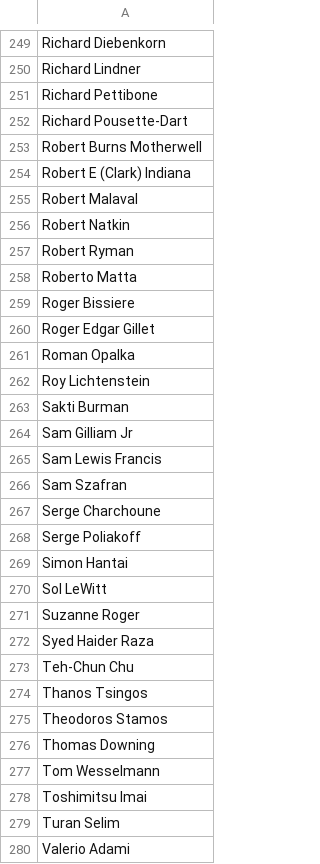
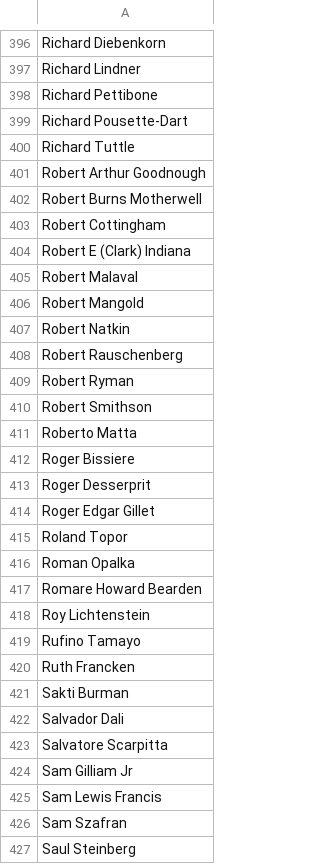
Before and after one commit to arubin18/art-markets, a CSV file: Analysis/artists.csv, drawn as a sheet; only a part is shown, gaps mark what is left out; the shorter side is filled out with more unchanged rows; the diff covers the shown part only; the diff names each change by its address in the sheet, - before the commit and + after, or states it on an @@ line.

```diff
--- a/Analysis/artists.csv
+++ b/Analysis/artists.csv
+row 400: Richard Tuttle
+row 401: Robert Arthur Goodnough
+row 403: Robert Cottingham
+row 406: Robert Mangold
+row 408: Robert Rauschenberg
+row 410: Robert Smithson
+row 413: Roger Desserprit
+row 415: Roland Topor
+row 417: Romare Howard Bearden
+row 419: Rufino Tamayo
+row 420: Ruth Francken
+row 422: Salvador Dali
+row 423: Salvatore Scarpitta
+row 427: Saul Steinberg
```
Also changed, not shown: 165 added rows elsewhere in this file, 2 other files.
